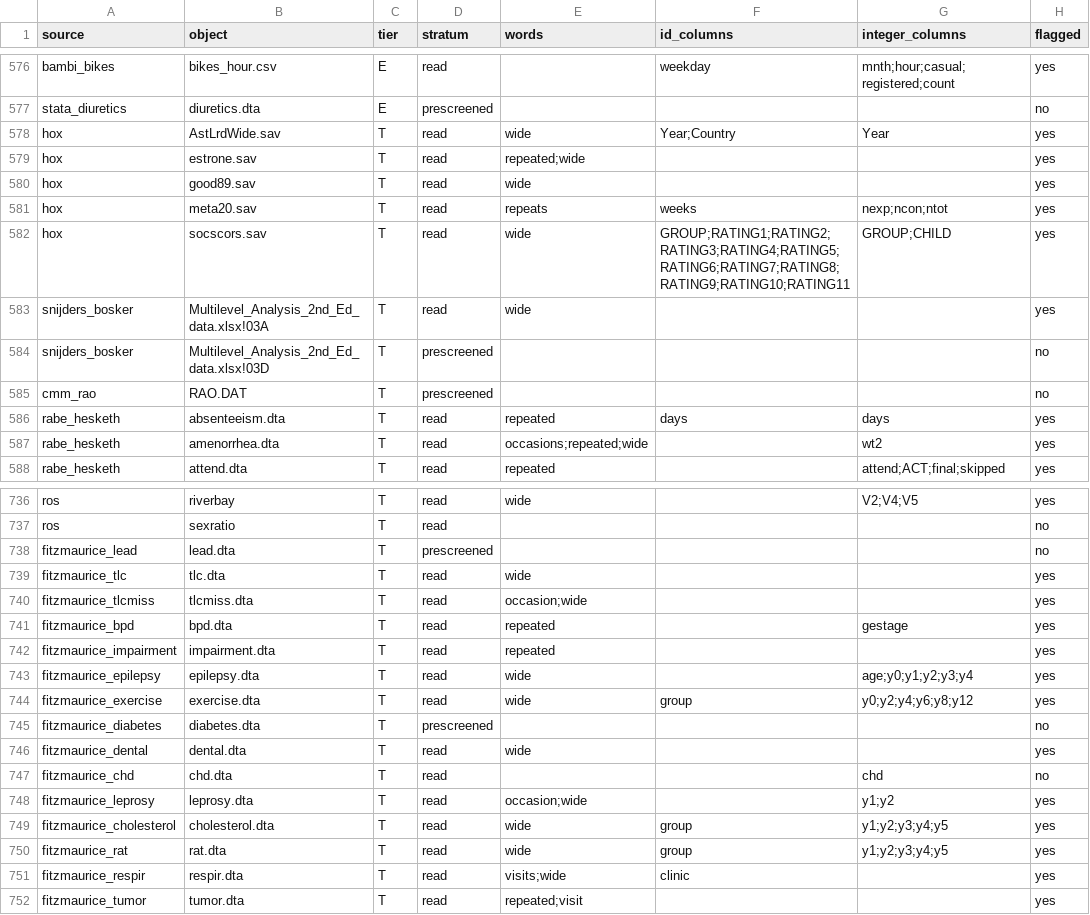
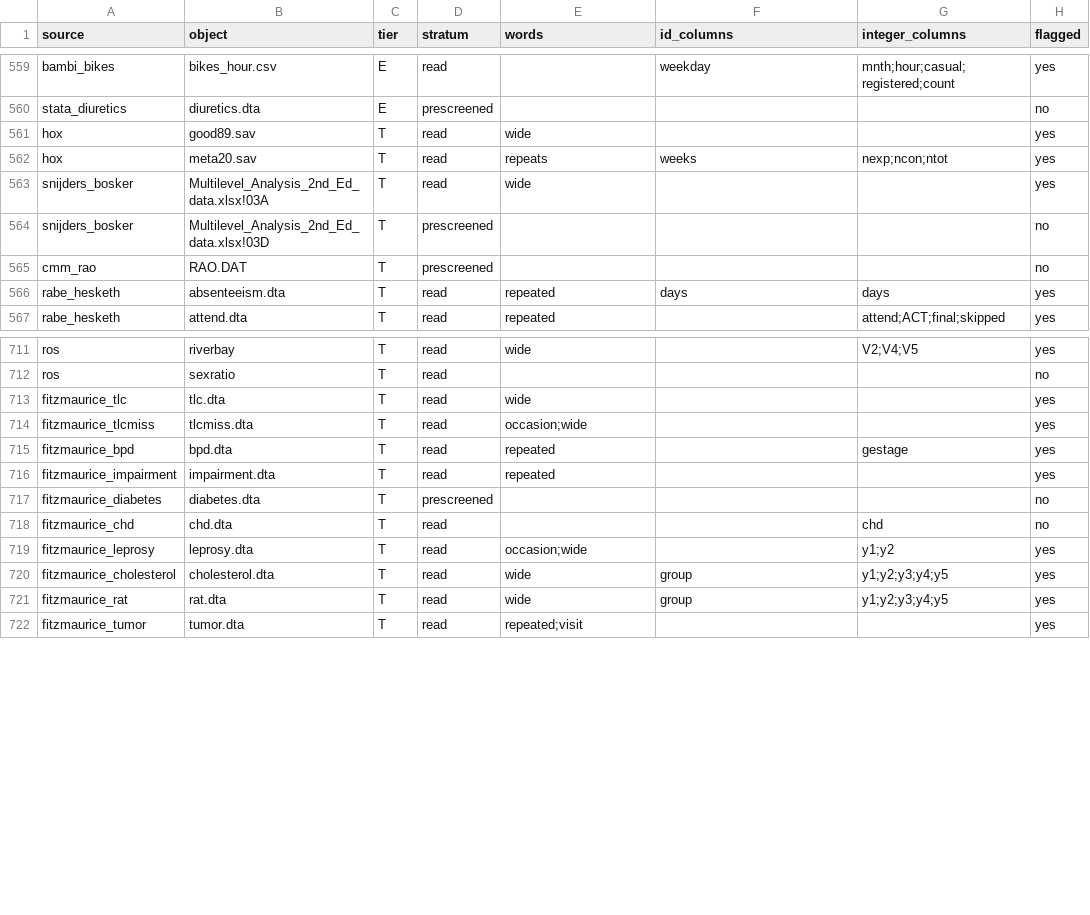
Before and after one commit to adkipnis/mixedbench, a CSV file: survey/flat_screen.csv, drawn as a sheet; only a part is shown, gaps mark what is left out; the diff covers the shown part only.

Commit message:
flat_screen.csv: the frame without the 21 copies and the ten re-filed tables, as flat.py screen wrote it (#133)

```diff
--- a/survey/flat_screen.csv
+++ b/survey/flat_screen.csv
@@ -577,7 +560,4 @@
 "stata_diuretics","diuretics.dta","E","prescreened","","","","no"
-"hox","AstLrdWide.sav","T","read","wide","Year;Country","Year","yes"
-"hox","estrone.sav","T","read","repeated;wide","","","yes"
 "hox","good89.sav","T","read","wide","","","yes"
 "hox","meta20.sav","T","read","repeats","weeks","nexp;ncon;ntot","yes"
-"hox","socscors.sav","T","read","wide","GROUP;RATING1;RATING2;RATING3;RATING4;RATING5;RATING6;RATING7;RATING8;RATING9;RATING10;RATING11","GROUP;CHILD","yes"
 "snijders_bosker","Multilevel_Analysis_2nd_Ed_data.xlsx!03A","T","read","wide","","","yes"
@@ -586,3 +566,2 @@
 "rabe_hesketh","absenteeism.dta","T","read","repeated","days","days","yes"
-"rabe_hesketh","amenorrhea.dta","T","read","occasions;repeated;wide","","wt2","yes"
 "rabe_hesketh","attend.dta","T","read","repeated","","attend;ACT;final;skipped","yes"
@@ -737,3 +712,2 @@
 "ros","sexratio","T","read","","","","no"
-"fitzmaurice_lead","lead.dta","T","prescreened","","","","no"
 "fitzmaurice_tlc","tlc.dta","T","read","wide","","","yes"
@@ -742,6 +716,3 @@
 "fitzmaurice_impairment","impairment.dta","T","read","repeated","","","yes"
-"fitzmaurice_epilepsy","epilepsy.dta","T","read","wide","","age;y0;y1;y2;y3;y4","yes"
-"fitzmaurice_exercise","exercise.dta","T","read","wide","group","y0;y2;y4;y6;y8;y12","yes"
 "fitzmaurice_diabetes","diabetes.dta","T","prescreened","","","","no"
-"fitzmaurice_dental","dental.dta","T","read","wide","","","yes"
 "fitzmaurice_chd","chd.dta","T","read","","","chd","no"
@@ -750,3 +721,2 @@
 "fitzmaurice_rat","rat.dta","T","read","wide","group","y1;y2;y3;y4;y5","yes"
-"fitzmaurice_respir","respir.dta","T","read","visits;wide","clinic","","yes"
 "fitzmaurice_tumor","tumor.dta","T","read","repeated;visit","","","yes"
```
Also changed, not shown: 22 removed rows elsewhere in this file.
